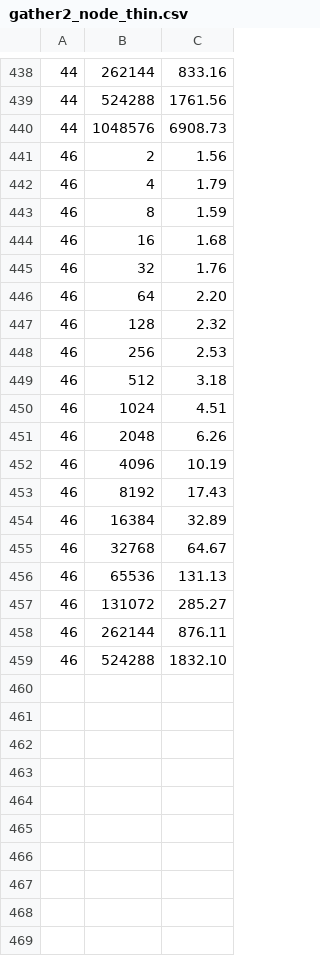
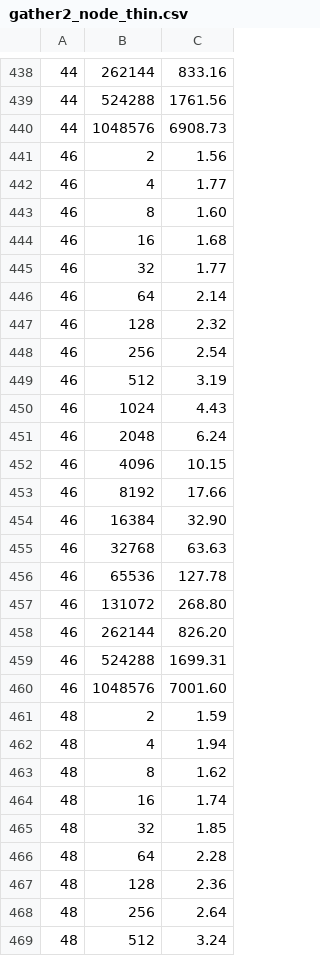
Before and after one commit to aleminutolo/HPC_Ex, a CSV file: HPC_ex1/new_csvs/gather2_node_thin.csv, drawn as a sheet; only a part is shown, gaps mark what is left out; the diff covers the shown part only.

```diff
--- a/HPC_ex1/new_csvs/gather2_node_thin.csv
+++ b/HPC_ex1/new_csvs/gather2_node_thin.csv
@@ -441,19 +441,29 @@
 46,2,1.56
-46,4,1.79
-46,8,1.59
+46,4,1.77
+46,8,1.60
 46,16,1.68
-46,32,1.76
-46,64,2.20
+46,32,1.77
+46,64,2.14
 46,128,2.32
-46,256,2.53
-46,512,3.18
-46,1024,4.51
-46,2048,6.26
-46,4096,10.19
-46,8192,17.43
-46,16384,32.89
-46,32768,64.67
-46,65536,131.13
-46,131072,285.27
-46,262144,876.11
-46,524288,1832.10
+46,256,2.54
+46,512,3.19
+46,1024,4.43
+46,2048,6.24
+46,4096,10.15
+46,8192,17.66
+46,16384,32.90
+46,32768,63.63
+46,65536,127.78
+46,131072,268.80
+46,262144,826.20
+46,524288,1699.31
+46,1048576,7001.60
+48,2,1.59
+48,4,1.94
+48,8,1.62
+48,16,1.74
+48,32,1.85
+48,64,2.28
+48,128,2.36
+48,256,2.64
+48,512,3.24
```
Also changed, not shown: 11 added rows elsewhere in this file, HPC_ex1/new_csvs/gather0_node_thin.csv, HPC_ex1/new_csvs/gather3_core_thin.csv, 10 other files.
